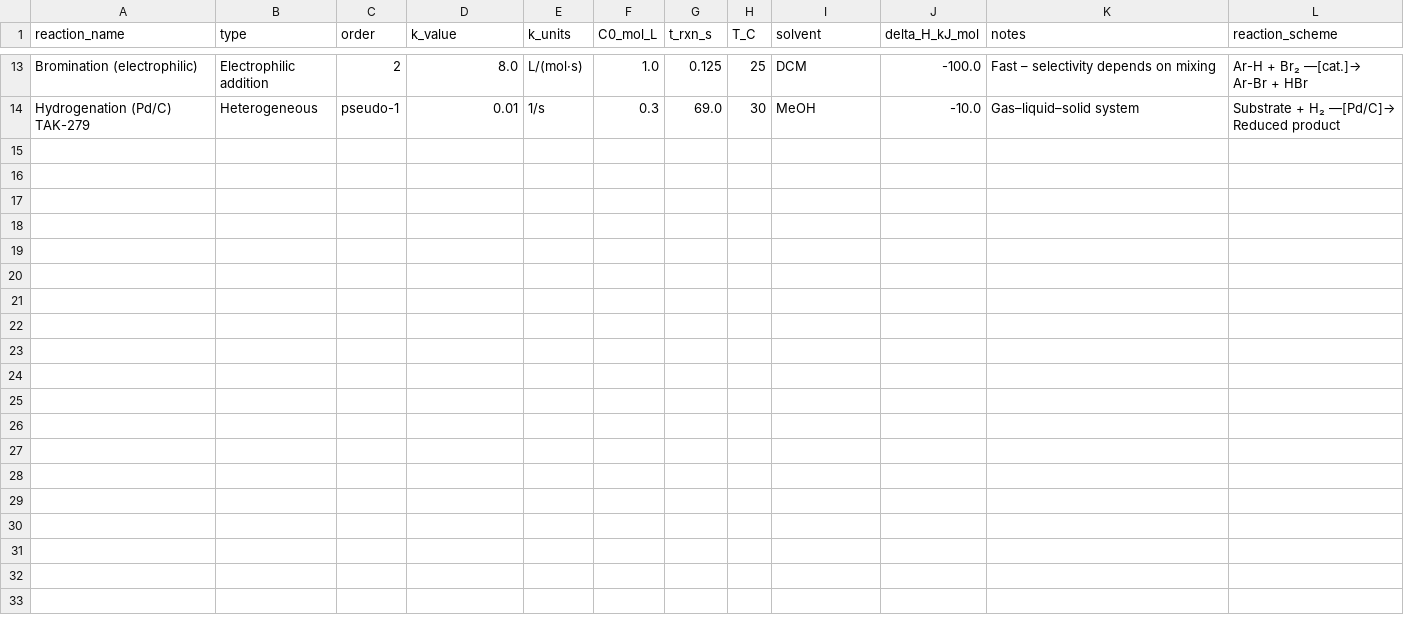
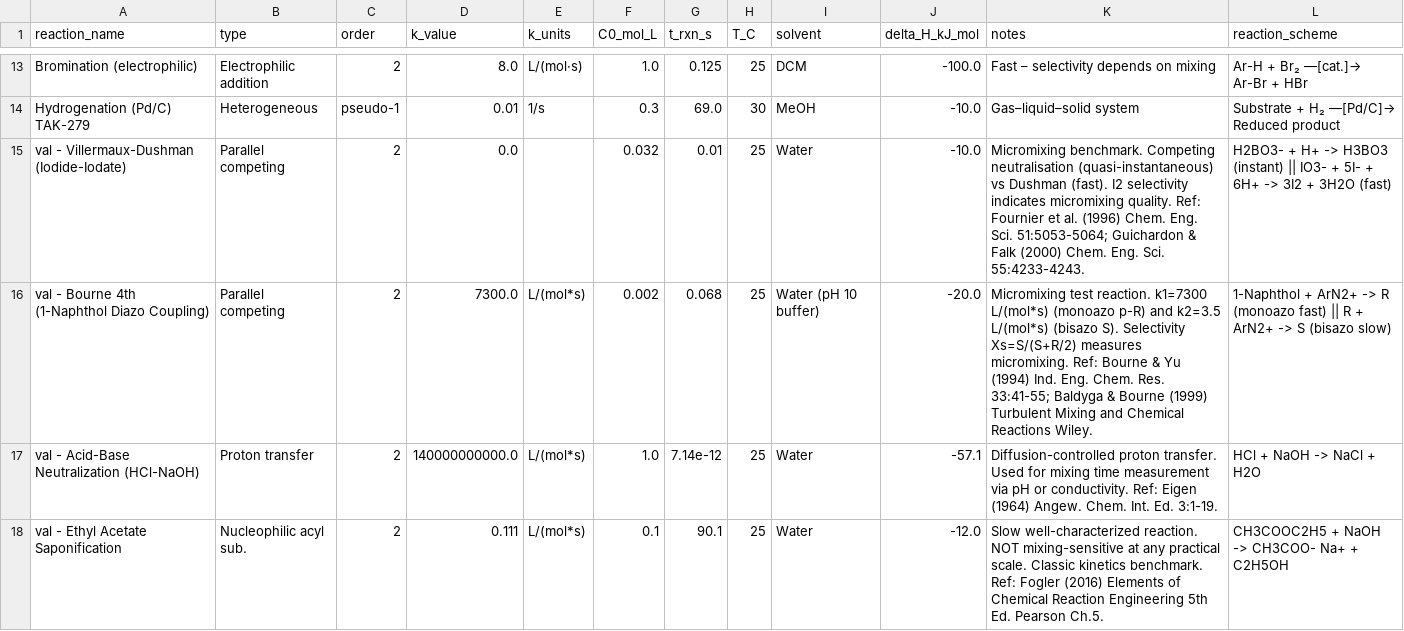
Before and after one commit to mbradfield-tk/mixing_lab, a CSV file: data/reactions.csv, drawn as a sheet; only a part is shown, gaps mark what is left out.

```diff
--- a/data/reactions.csv
+++ b/data/reactions.csv
@@ -14 +14,5 @@ Bromination (electrophilic),Electrophilic addition,2,8.0,L/(mol·s),1.0,0.125,25
 Hydrogenation (Pd/C) TAK-279,Heterogeneous,pseudo-1,0.01,1/s,0.3,69.0,30,MeOH,-10.0,Gas–liquid–solid system,Substrate + H₂ —[Pd/C]→ Reduced product
+val - Villermaux-Dushman (Iodide-Iodate),Parallel competing,2,0.0,,0.032,0.01,25,Water,-10.0,Micromixing benchmark. Competing neutralisation (quasi-instantaneous) vs Dushman (fast). I2 selectivity indicates micromixing quality. Ref: Fournier et al. (1996) Chem. Eng. Sci. 51:5053-5064; Guichardon & Falk (2000) Chem. Eng. Sci. 55:4233-4243.,H2BO3- + H+ -> H3BO3 (instant) || IO3- + 5I- + 6H+ -> 3I2 + 3H2O (fast)
+val - Bourne 4th (1-Naphthol Diazo Coupling),Parallel competing,2,7300.0,L/(mol*s),0.002,0.068,25,Water (pH 10 buffer),-20.0,Micromixing test reaction. k1=7300 L/(mol*s) (monoazo p-R) and k2=3.5 L/(mol*s) (bisazo S). Selectivity Xs=S/(S+R/2) measures micromixing. Ref: Bourne & Yu (1994) Ind. Eng. Chem. Res. 33:41-55; Baldyga & Bourne (1999) Turbulent Mixing and Chemical Reactions Wiley.,1-Naphthol + ArN2+ -> R (monoazo fast) || R + ArN2+ -> S (bisazo slow)
+val - Acid-Base Neutralization (HCl-NaOH),Proton transfer,2,140000000000.0,L/(mol*s),1.0,7.14e-12,25,Water,-57.1,Diffusion-controlled proton transfer. Used for mixing time measurement via pH or conductivity. Ref: Eigen (1964) Angew. Chem. Int. Ed. 3:1-19.,HCl + NaOH -> NaCl + H2O
+val - Ethyl Acetate Saponification,Nucleophilic acyl sub.,2,0.111,L/(mol*s),0.1,90.1,25,Water,-12.0,Slow well-characterized reaction. NOT mixing-sensitive at any practical scale. Classic kinetics benchmark. Ref: Fogler (2016) Elements of Chemical Reaction Engineering 5th Ed. Pearson Ch.5.,CH3COOC2H5 + NaOH -> CH3COO- Na+ + C2H5OH
```
Also changed, not shown: data/particles.csv, data/reactors.csv, 5 other files.
